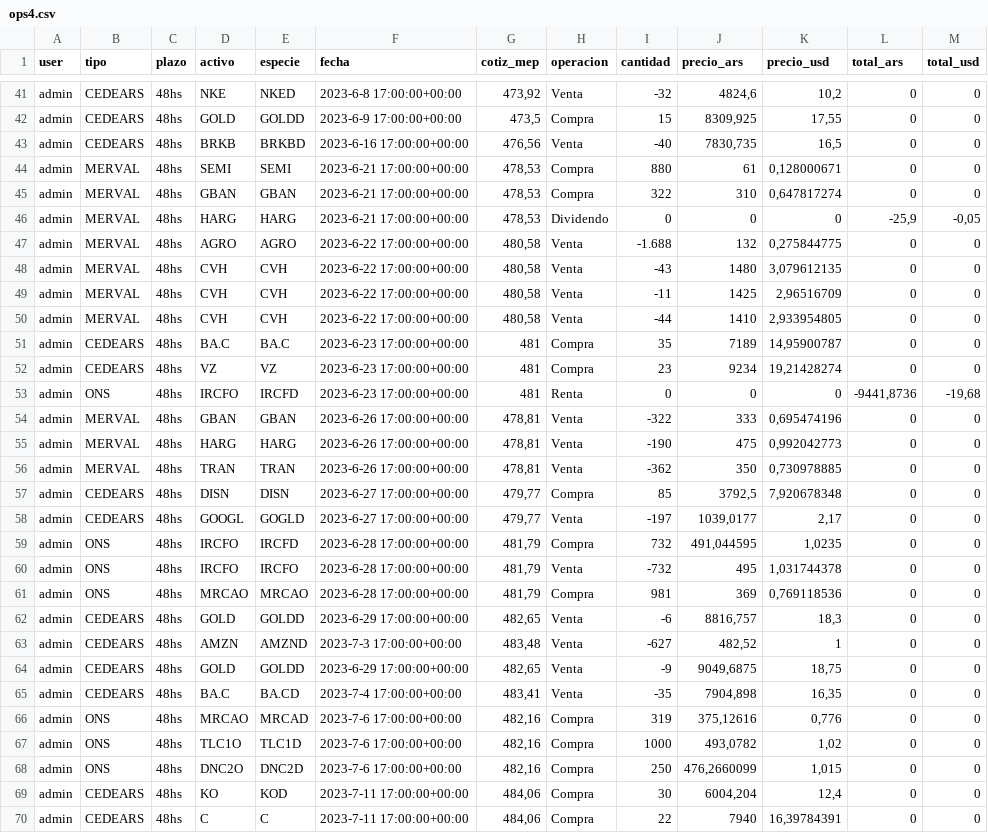
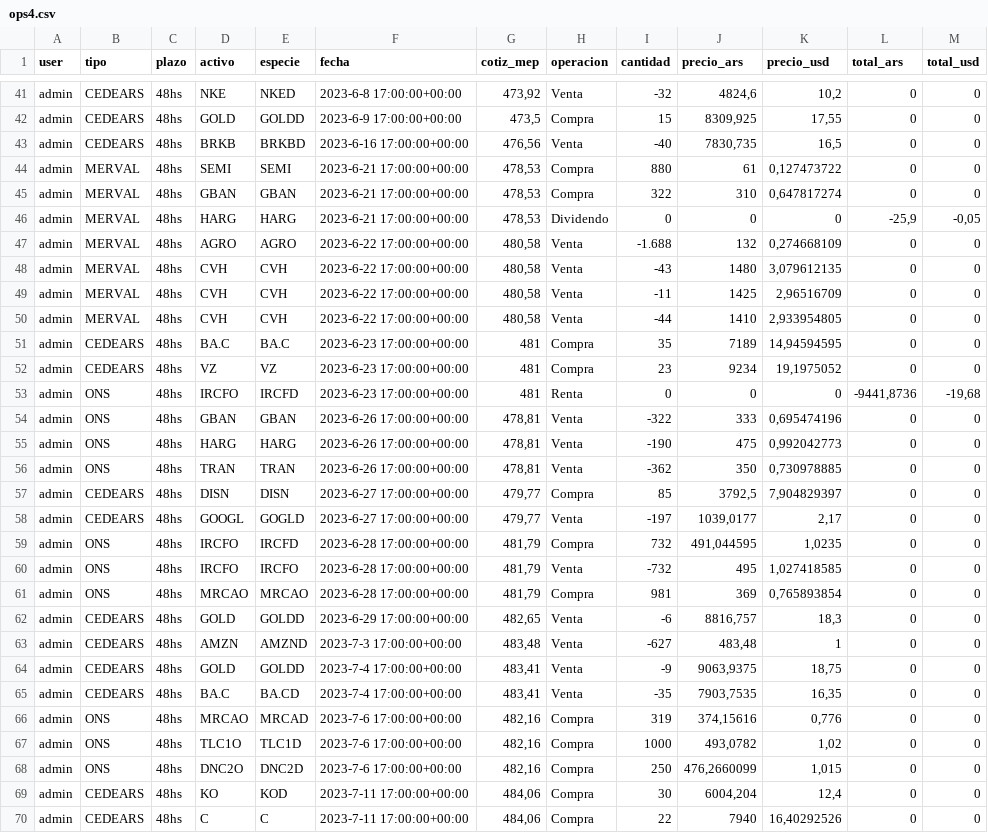
Before and after one commit to nmorelli96/finanzars-django, a CSV file: finanzars_root/cartera/ops4.csv, drawn as a sheet; only a part is shown, gaps mark what is left out; the diff covers the shown part only.

Commit message:
Completar la logica del calculo de total_ars y total_usd en ops

```diff
--- a/finanzars_root/cartera/ops4.csv
+++ b/finanzars_root/cartera/ops4.csv
@@ -43,6 +43,6 @@ admin;CEDEARS;48hs;GOLD;GOLDD;2023-6-9 17:00:00+00:00;473,5;Compra;15;8309,925;1
 admin;CEDEARS;48hs;BRKB;BRKBD;2023-6-16 17:00:00+00:00;476,56;Venta;-40;7830,735;16,5;0;0
-admin;MERVAL;48hs;SEMI;SEMI;2023-6-21 17:00:00+00:00;478,53;Compra;880;61;0,128000671;0;0
+admin;MERVAL;48hs;SEMI;SEMI;2023-6-21 17:00:00+00:00;478,53;Compra;880;61;0,127473722;0;0
 admin;MERVAL;48hs;GBAN;GBAN;2023-6-21 17:00:00+00:00;478,53;Compra;322;310;0,647817274;0;0
 admin;MERVAL;48hs;HARG;HARG;2023-6-21 17:00:00+00:00;478,53;Dividendo;0;0;0;-25,9;-0,05
-admin;MERVAL;48hs;AGRO;AGRO;2023-6-22 17:00:00+00:00;480,58;Venta;-1.688;132;0,275844775;0;0
+admin;MERVAL;48hs;AGRO;AGRO;2023-6-22 17:00:00+00:00;480,58;Venta;-1.688;132;0,274668109;0;0
 admin;MERVAL;48hs;CVH;CVH;2023-6-22 17:00:00+00:00;480,58;Venta;-43;1480;3,079612135;0;0
@@ -50,18 +50,18 @@ admin;MERVAL;48hs;CVH;CVH;2023-6-22 17:00:00+00:00;480,58;Venta;-11;1425;2,96516
 admin;MERVAL;48hs;CVH;CVH;2023-6-22 17:00:00+00:00;480,58;Venta;-44;1410;2,933954805;0;0
-admin;CEDEARS;48hs;BA.C;BA.C;2023-6-23 17:00:00+00:00;481;Compra;35;7189;14,95900787;0;0
-admin;CEDEARS;48hs;VZ;VZ;2023-6-23 17:00:00+00:00;481;Compra;23;9234;19,21428274;0;0
+admin;CEDEARS;48hs;BA.C;BA.C;2023-6-23 17:00:00+00:00;481;Compra;35;7189;14,94594595;0;0
+admin;CEDEARS;48hs;VZ;VZ;2023-6-23 17:00:00+00:00;481;Compra;23;9234;19,1975052;0;0
 admin;ONS;48hs;IRCFO;IRCFD;2023-6-23 17:00:00+00:00;481;Renta;0;0;0;-9441,8736;-19,68
-admin;MERVAL;48hs;GBAN;GBAN;2023-6-26 17:00:00+00:00;478,81;Venta;-322;333;0,695474196;0;0
-admin;MERVAL;48hs;HARG;HARG;2023-6-26 17:00:00+00:00;478,81;Venta;-190;475;0,992042773;0;0
-admin;MERVAL;48hs;TRAN;TRAN;2023-6-26 17:00:00+00:00;478,81;Venta;-362;350;0,730978885;0;0
-admin;CEDEARS;48hs;DISN;DISN;2023-6-27 17:00:00+00:00;479,77;Compra;85;3792,5;7,920678348;0;0
+admin;ONS;48hs;GBAN;GBAN;2023-6-26 17:00:00+00:00;478,81;Venta;-322;333;0,695474196;0;0
+admin;ONS;48hs;HARG;HARG;2023-6-26 17:00:00+00:00;478,81;Venta;-190;475;0,992042773;0;0
+admin;ONS;48hs;TRAN;TRAN;2023-6-26 17:00:00+00:00;478,81;Venta;-362;350;0,730978885;0;0
+admin;CEDEARS;48hs;DISN;DISN;2023-6-27 17:00:00+00:00;479,77;Compra;85;3792,5;7,904829397;0;0
 admin;CEDEARS;48hs;GOOGL;GOGLD;2023-6-27 17:00:00+00:00;479,77;Venta;-197;1039,0177;2,17;0;0
 admin;ONS;48hs;IRCFO;IRCFD;2023-6-28 17:00:00+00:00;481,79;Compra;732;491,044595;1,0235;0;0
-admin;ONS;48hs;IRCFO;IRCFO;2023-6-28 17:00:00+00:00;481,79;Venta;-732;495;1,031744378;0;0
-admin;ONS;48hs;MRCAO;MRCAO;2023-6-28 17:00:00+00:00;481,79;Compra;981;369;0,769118536;0;0
+admin;ONS;48hs;IRCFO;IRCFO;2023-6-28 17:00:00+00:00;481,79;Venta;-732;495;1,027418585;0;0
+admin;ONS;48hs;MRCAO;MRCAO;2023-6-28 17:00:00+00:00;481,79;Compra;981;369;0,765893854;0;0
 admin;CEDEARS;48hs;GOLD;GOLDD;2023-6-29 17:00:00+00:00;482,65;Venta;-6;8816,757;18,3;0;0
-admin;CEDEARS;48hs;AMZN;AMZND;2023-7-3 17:00:00+00:00;483,48;Venta;-627;482,52;1;0;0
-admin;CEDEARS;48hs;GOLD;GOLDD;2023-6-29 17:00:00+00:00;482,65;Venta;-9;9049,6875;18,75;0;0
-admin;CEDEARS;48hs;BA.C;BA.CD;2023-7-4 17:00:00+00:00;483,41;Venta;-35;7904,898;16,35;0;0
-admin;ONS;48hs;MRCAO;MRCAD;2023-7-6 17:00:00+00:00;482,16;Compra;319;375,12616;0,776;0;0
+admin;CEDEARS;48hs;AMZN;AMZND;2023-7-3 17:00:00+00:00;483,48;Venta;-627;483,48;1;0;0
+admin;CEDEARS;48hs;GOLD;GOLDD;2023-7-4 17:00:00+00:00;483,41;Venta;-9;9063,9375;18,75;0;0
+admin;CEDEARS;48hs;BA.C;BA.CD;2023-7-4 17:00:00+00:00;483,41;Venta;-35;7903,7535;16,35;0;0
+admin;ONS;48hs;MRCAO;MRCAD;2023-7-6 17:00:00+00:00;482,16;Compra;319;374,15616;0,776;0;0
 admin;ONS;48hs;TLC1O;TLC1D;2023-7-6 17:00:00+00:00;482,16;Compra;1000;493,0782;1,02;0;0
@@ -69,2 +69,2 @@ admin;ONS;48hs;DNC2O;DNC2D;2023-7-6 17:00:00+00:00;482,16;Compra;250;476,2660099
 admin;CEDEARS;48hs;KO;KOD;2023-7-11 17:00:00+00:00;484,06;Compra;30;6004,204;12,4;0;0
-admin;CEDEARS;48hs;C;C;2023-7-11 17:00:00+00:00;484,06;Compra;22;7940;16,39784391;0;0
+admin;CEDEARS;48hs;C;C;2023-7-11 17:00:00+00:00;484,06;Compra;22;7940;16,40292526;0;0
```
Also changed, not shown: 7 edited cells elsewhere in this file, 3 other files.
